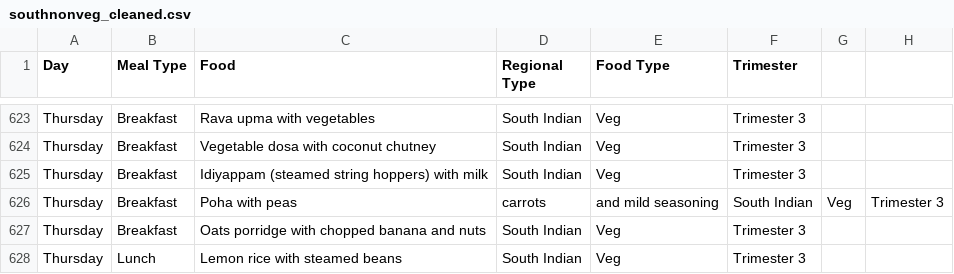
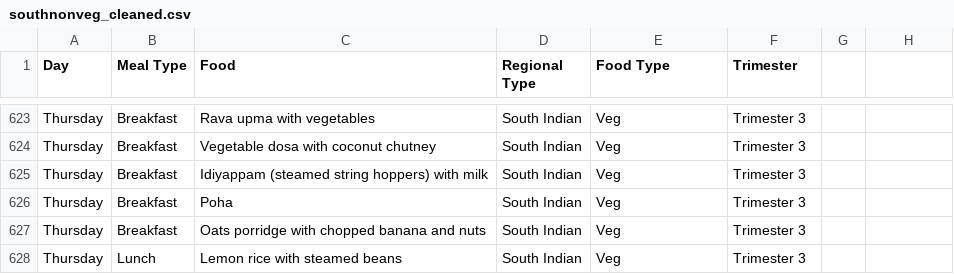
Before and after one commit to BTL5010TEJA/iproject, a CSV file: ishuproject-main (1)/ishuproject-main/data/data_1/southnonveg_cleaned.csv, drawn as a sheet; only a part is shown, gaps mark what is left out; removed rows and columns are numbered as before the commit, all else as after; the diff names each change by its address in the sheet, - before the commit and + after, or states it on an @@ line.

Commit message:
Update southnonveg_cleaned.csv

```diff
--- a/ishuproject-main (1)/ishuproject-main/data/data_1/southnonveg_cleaned.csv
+++ b/ishuproject-main (1)/ishuproject-main/data/data_1/southnonveg_cleaned.csv
-row 626: Thursday | Breakfast | Poha with peas | carrots | and mild seasoning | South Indian | Veg | Trimester 3
+row 626: Thursday | Breakfast | Poha | South Indian | Veg | Trimester 3
```
